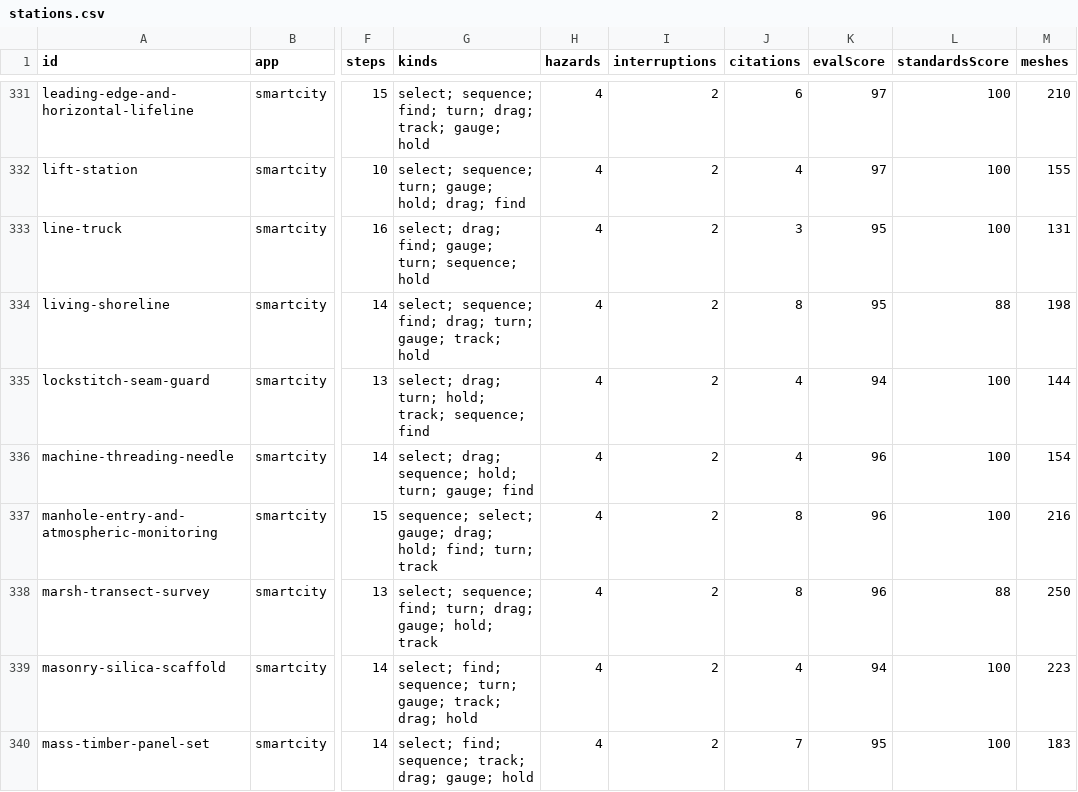
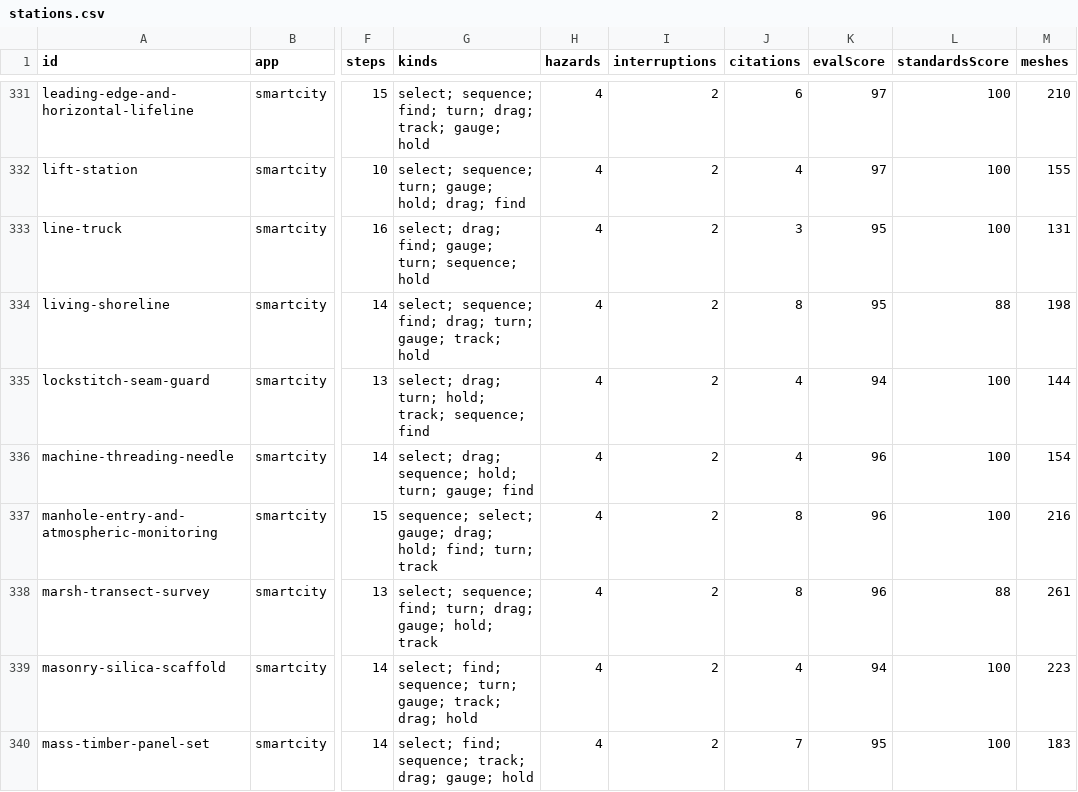
Before and after one commit to AGIFutureFoundation/vr-safety-training, a CSV file: docs/investor/stations.csv, drawn as a sheet; only a part is shown, gaps mark what is left out; the diff covers the shown part only; the diff names each change by its address in the sheet, - before the commit and + after, or states it on an @@ line.

```diff
--- a/docs/investor/stations.csv
+++ b/docs/investor/stations.csv
-M338 (meshes): 250
+M338 (meshes): 261
```
Also changed, not shown: 1 added row and 1 edited cell elsewhere in this file, docs/investor/assets.csv, docs/investor/platform-summary.csv, 52 other files.
